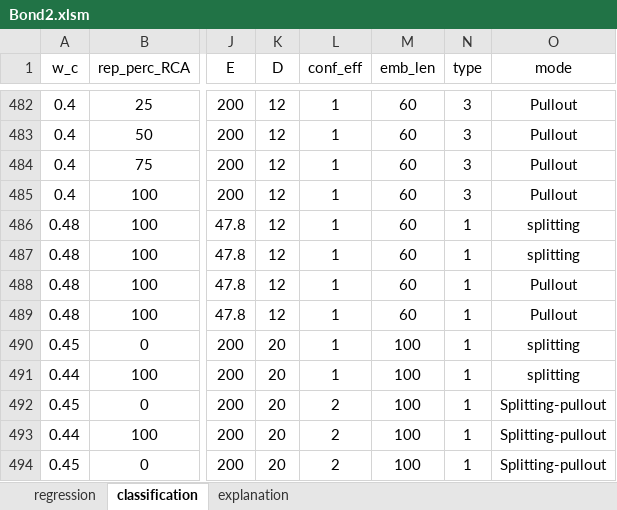
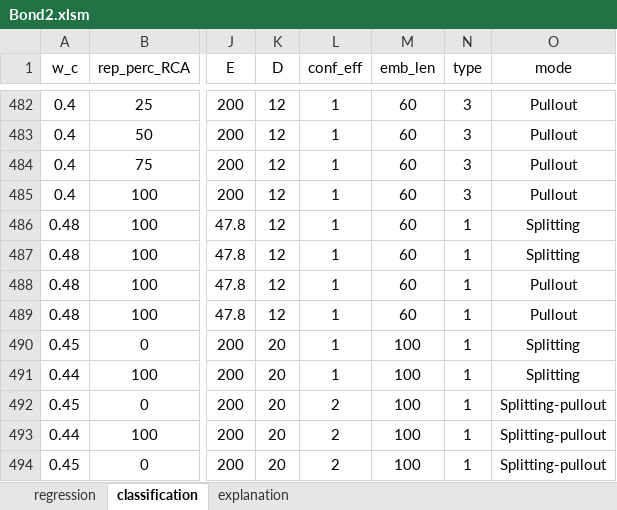
Before and after one commit to ccakiroglu/bond, an Excel workbook: Bond2.xlsm, sheet classification, drawn as a sheet; only a part is shown, gaps mark what is left out; values as stored, in another font and other column widths than the file's, no borders; the diff names each change by its address in the sheet, - before the commit and + after, or states it on an @@ line.

Commit message:
Add files via upload

```diff
--- a/Bond2.xlsm (sheet classification)
+++ b/Bond2.xlsm (sheet classification)
-O486:O487 (mode): splitting
+O486:O487 (mode): Splitting
-O490:O491 (mode): splitting
+O490:O491 (mode): Splitting
```
